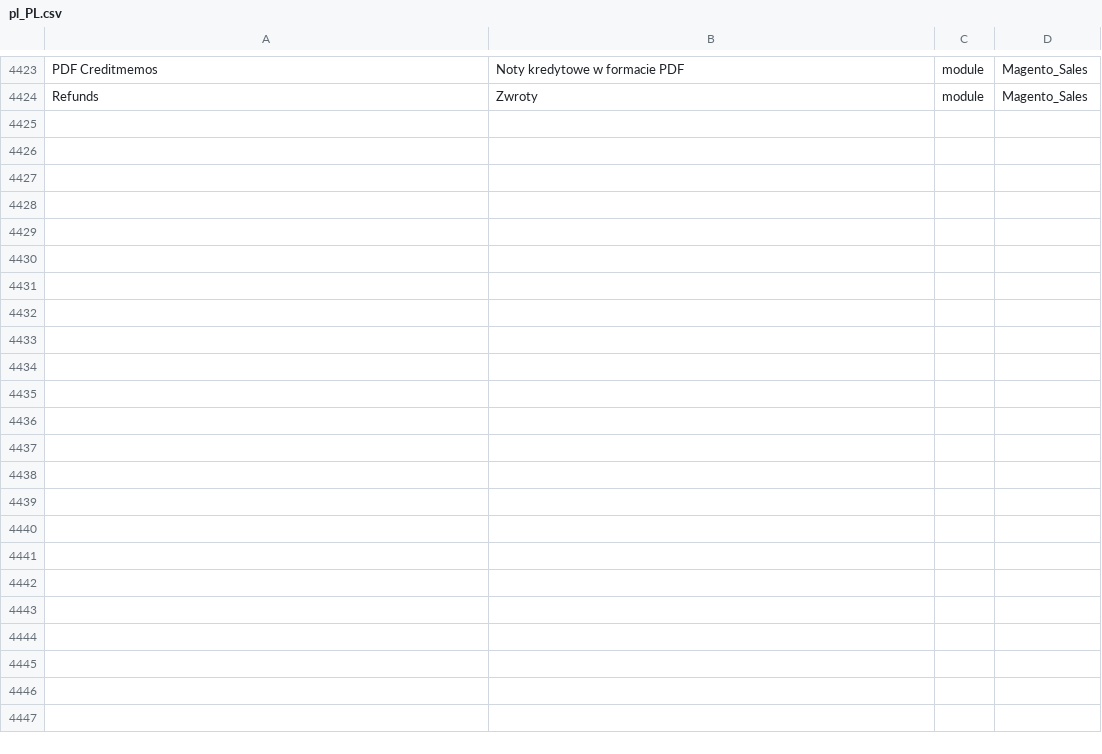
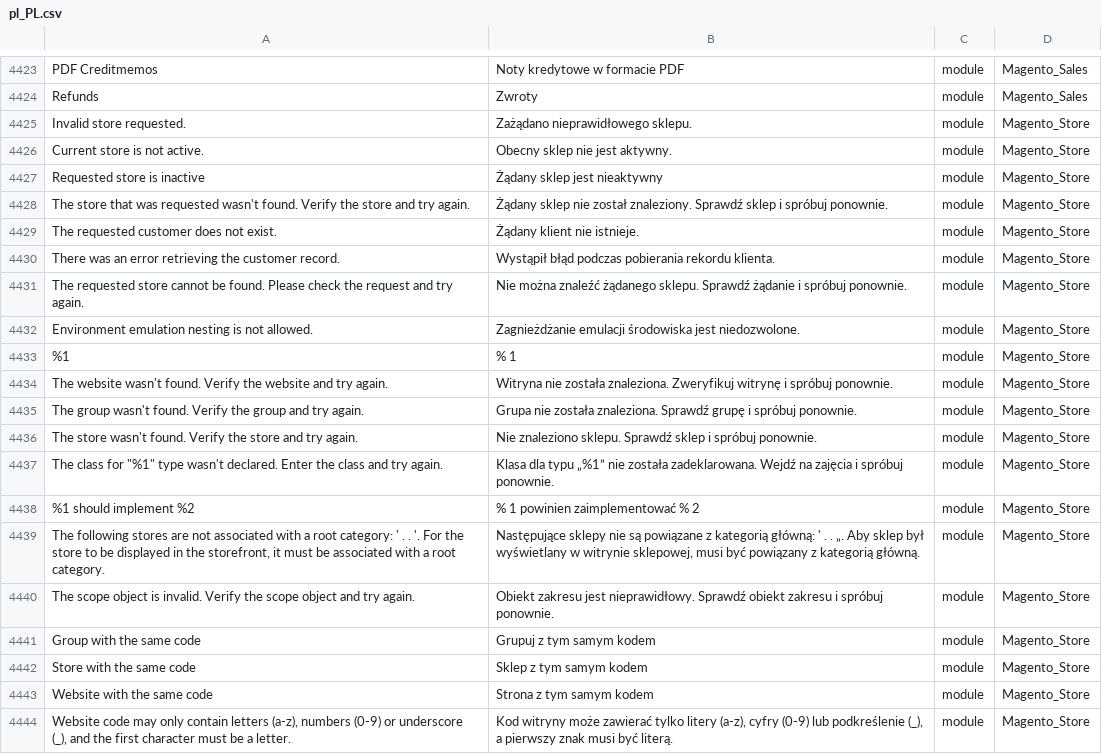
Before and after one commit to JaroslawZielinski/magento2-pl_pl, a CSV file: pl_PL.csv, drawn as a sheet; only a part is shown, gaps mark what is left out; the diff covers the shown part only; the diff names each change by its address in the sheet, - before the commit and + after, or states it on an @@ line.

Commit message:
Add Magento_Store

```diff
--- a/pl_PL.csv
+++ b/pl_PL.csv
+row 4425: Invalid store requested. | Zażądano nieprawidłowego sklepu. | module | Magento_Store
+row 4426: Current store is not active. | Obecny sklep nie jest aktywny. | module | Magento_Store
+row 4427: Requested store is inactive | Żądany sklep jest nieaktywny | module | Magento_Store
+row 4428: The store that was requested wasn't found. Verify the store and try again. | Żądany sklep nie został znaleziony. Sprawdź sklep i spróbuj ponownie. | module | Magento_Store
+row 4429: The requested customer does not exist. | Żądany klient nie istnieje. | module | Magento_Store
+row 4430: There was an error retrieving the customer record. | Wystąpił błąd podczas pobierania rekordu klienta. | module | Magento_Store
+row 4431: The requested store cannot be found. Please check the request and try again. | Nie można znaleźć żądanego sklepu. Sprawdź żądanie i spróbuj ponownie. | module | Magento_Store
+row 4432: Environment emulation nesting is not allowed. | Zagnieżdżanie emulacji środowiska jest niedozwolone. | module | Magento_Store
+row 4433: %1 | % 1 | module | Magento_Store
+row 4434: The website wasn't found. Verify the website and try again. | Witryna nie została znaleziona. Zweryfikuj witrynę i spróbuj ponownie. | module | Magento_Store
+row 4435: The group wasn't found. Verify the group and try again. | Grupa nie została znaleziona. Sprawdź grupę i spróbuj ponownie. | module | Magento_Store
+row 4436: The store wasn't found. Verify the store and try again. | Nie znaleziono sklepu. Sprawdź sklep i spróbuj ponownie. | module | Magento_Store
+row 4437: The class for "%1" type wasn't declared. Enter the class and try again. | Klasa dla typu „%1” nie została zadeklarowana. Wejdź na zajęcia i spróbuj ponownie. | module | Magento_Store
+row 4438: %1 should implement %2 | % 1 powinien zaimplementować % 2 | module | Magento_Store
+row 4439: The following stores are not associated with a root category: ' . . '. For the store to be displayed in the storefront, it must be associated with a root category. | Następujące sklepy nie są powiązane z kategorią główną: ' . . „. Aby sklep był wyświetlany w witrynie sklepowej, musi być powiązany z kategorią główną. | module | Magento_Store
+row 4440: The scope object is invalid. Verify the scope object and try again. | Obiekt zakresu jest nieprawidłowy. Sprawdź obiekt zakresu i spróbuj ponownie. | module | Magento_Store
+row 4441: Group with the same code | Grupuj z tym samym kodem | module | Magento_Store
+row 4442: Store with the same code | Sklep z tym samym kodem | module | Magento_Store
+row 4443: Website with the same code | Strona z tym samym kodem | module | Magento_Store
+row 4444: Website code may only contain letters (a-z), numbers (0-9) or underscore (_), and the first character must be a letter. | Kod witryny może zawierać tylko litery (a-z), cyfry (0-9) lub podkreślenie (_), a pierwszy znak musi być literą. | module | Magento_Store
```
Also changed, not shown: 30 added rows elsewhere in this file.
